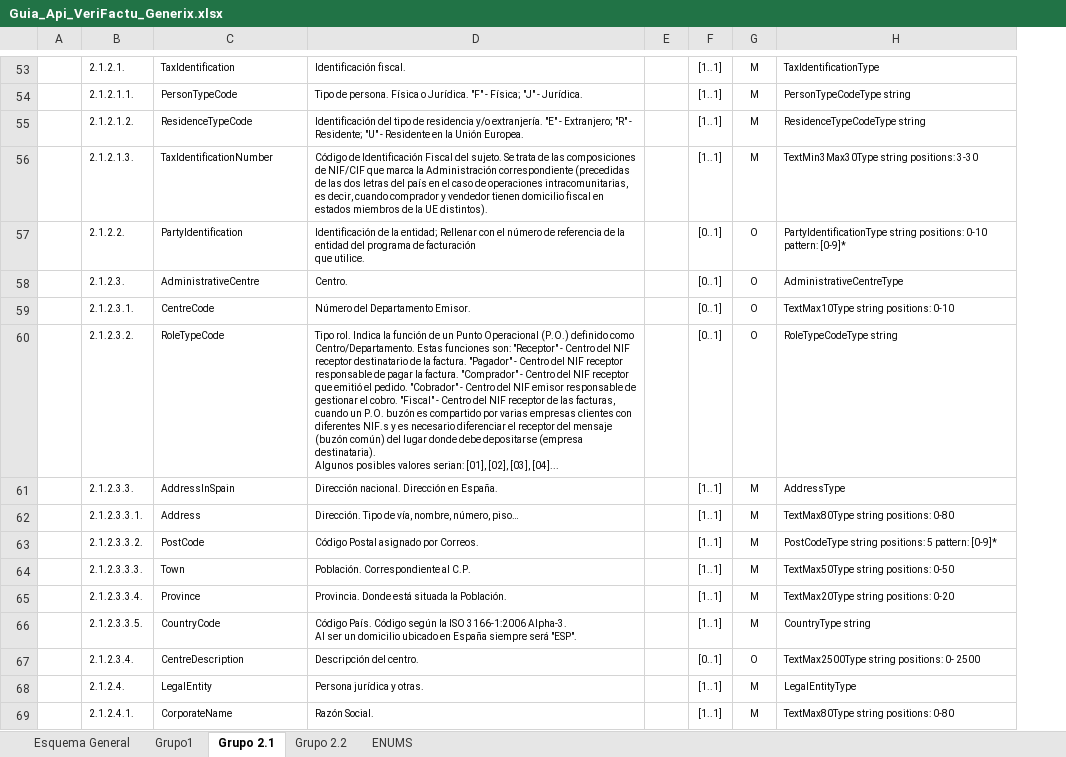
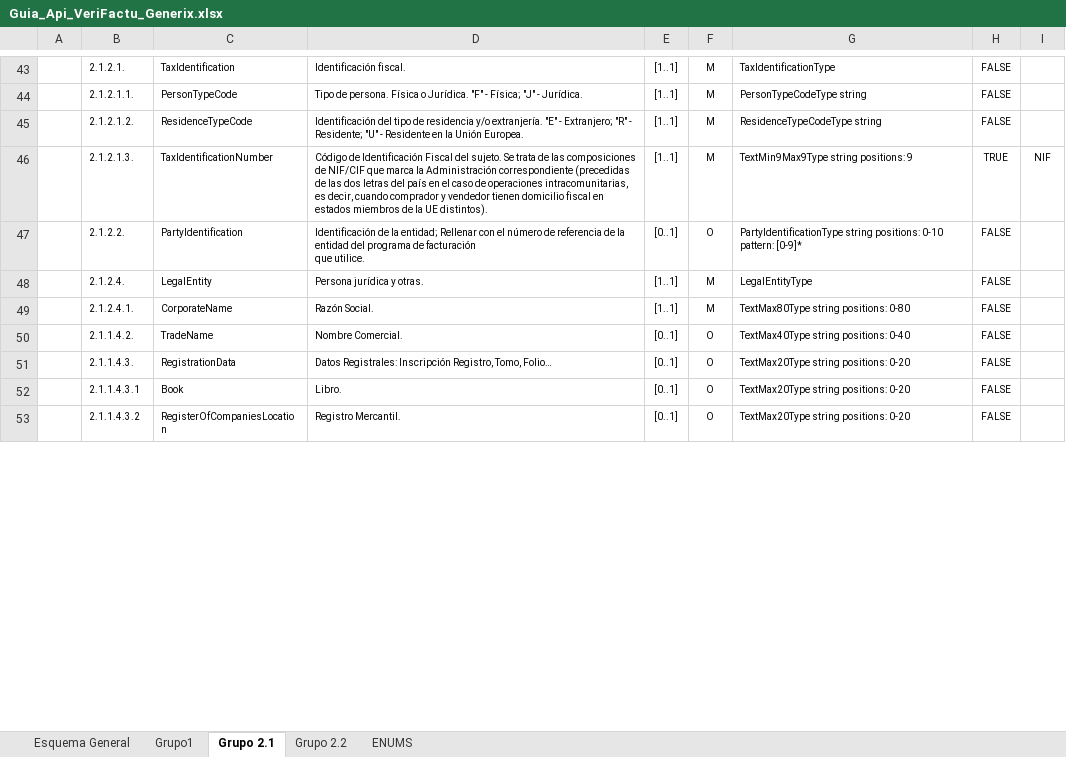
Before and after one commit to Generix-b2b/API_JSON_VeriFactu_Playtomic, an Excel workbook: Guia_Api_VeriFactu_Generix.xlsx, sheet Grupo 2.1, drawn as a sheet; only a part is shown, gaps mark what is left out; values as stored, in another font and other column widths than the file's, no borders; charts and pictures not drawn; removed rows and columns are numbered as before the commit, all else as after; ↵ is a line break in a cell; the diff covers the shown part only; the diff names each change by its address in the sheet, - before the commit and + after, or states it on an @@ line.

Commit message:
Add files via upload
Update Structure

```diff
--- a/Guia_Api_VeriFactu_Generix.xlsx (sheet Grupo 2.1)
+++ b/Guia_Api_VeriFactu_Generix.xlsx (sheet Grupo 2.1)
-column E, empty
+column H, rows 43-49: FALSE | FALSE | FALSE | TRUE | FALSE | FALSE | FALSE
+column I, row 46: NIF
-G46: TextMin3Max30Type string positions: 3-30
+G46: TextMin9Max9Type string positions: 9
-row 58:  | 2.1.2.3. | AdministrativeCentre | Centro. |  | [0..1] | O | AdministrativeCentreType
-row 59:  | 2.1.2.3.1. | CentreCode | Número del Departamento Emisor. |  | [0..1] | O | TextMax10Type string positions: 0-10
-row 60:  | 2.1.2.3.2. | RoleTypeCode | Tipo rol. Indica la función de un Punto Operacional (P.O.) definido como Centro/Departamento. Estas funciones son: "Receptor" - Centro del NIF receptor destinatario de la factura. "Pagador" - Centro del NIF receptor responsable de pagar la factura. "Comprador" - Centro del NIF receptor que emitió el pedido. "Cobrador" - Centro del NIF emisor responsable de gestionar el cobro. "Fiscal" - Centro del NIF receptor de las facturas, cuando un P.O. buzón es compartido por varias empresas clientes con diferentes NIF.s y es necesario diferenciar el receptor del mensaje (buzón común) del lugar donde debe depositarse (empresa destinataria). ↵ Algunos posibles valores serian: [01], [02], [03], [04]... |  | [0..1] | O | RoleTypeCodeType string
-row 61:  | 2.1.2.3.3. | AddressInSpain | Dirección nacional. Dirección en España. |  | [1..1] | M | AddressType
-row 62:  | 2.1.2.3.3.1. | Address | Dirección. Tipo de vía, nombre, número, piso… |  | [1..1] | M | TextMax80Type string positions: 0-80
-row 63:  | 2.1.2.3.3.2. | PostCode | Código Postal asignado por Correos. |  | [1..1] | M | PostCodeType string positions: 5 pattern: [0-9]*
-row 64:  | 2.1.2.3.3.3. | Town | Población. Correspondiente al C.P. |  | [1..1] | M | TextMax50Type string positions: 0-50
-row 65:  | 2.1.2.3.3.4. | Province | Provincia. Donde está situada la Población. |  | [1..1] | M | TextMax20Type string positions: 0-20
-row 66:  | 2.1.2.3.3.5. | CountryCode | Código País. Código según la ISO 3166-1:2006 Alpha-3. ↵ Al ser un domicilio ubicado en España siempre será "ESP". |  | [1..1] | M | CountryType string
-row 67:  | 2.1.2.3.4. | CentreDescription | Descripción del centro. |  | [0..1] | O | TextMax2500Type string positions: 0- 2500
+row 50:  | 2.1.1.4.2. | TradeName | Nombre Comercial. | [0..1] | O | TextMax40Type string positions: 0-40 | FALSE
+row 51:  | 2.1.1.4.3. | RegistrationData | Datos Registrales: Inscripción Registro, Tomo, Folio… | [0..1] | O | TextMax20Type string positions: 0-20 | FALSE
+row 52:  | 2.1.1.4.3.1 | Book | Libro. | [0..1] | O | TextMax20Type string positions: 0-20 | FALSE
+row 53:  | 2.1.1.4.3.2 | RegisterOfCompaniesLocation | Registro Mercantil. | [0..1] | O | TextMax20Type string positions: 0-20 | FALSE
```
Also changed, not shown: 9 added rows, 13 removed rows and 23 edited cells elsewhere in this sheet, sheet Grupo 2.2, sheet Grupo1, sheet Esquema General.
